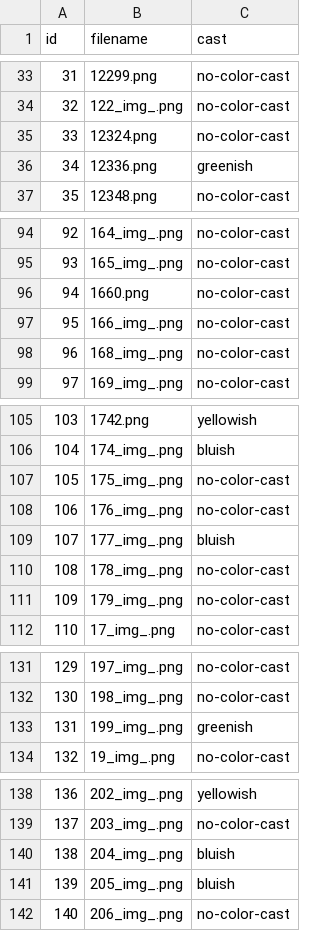
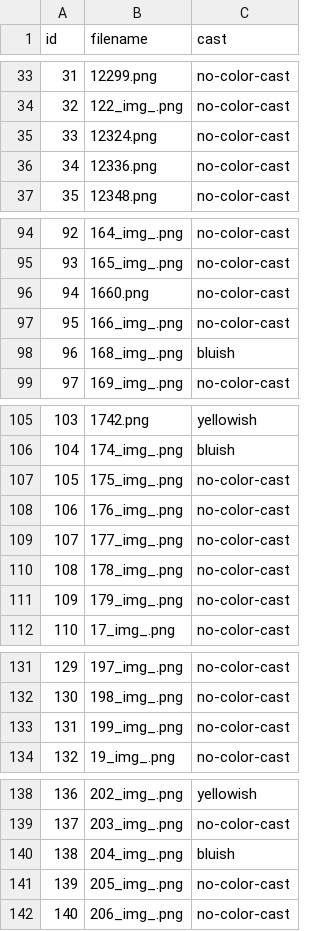
Before and after one commit to mirzayogy/2024_haofeng_hu, a CSV file: hasil/2024_haofeng_hu_d.csv (was hasil/2024_haofeng_hu_just_c.csv), drawn as a sheet; only a part is shown, gaps mark what is left out; the diff covers the shown part only.

```diff
--- a/hasil/2024_haofeng_hu_just_c.csv
+++ b/hasil/2024_haofeng_hu_d.csv
@@ -35,3 +35,3 @@ id,filename,cast
 33,12324.png,no-color-cast
-34,12336.png,greenish
+34,12336.png,no-color-cast
 35,12348.png,no-color-cast
@@ -97,3 +97,3 @@ id,filename,cast
 95,166_img_.png,no-color-cast
-96,168_img_.png,no-color-cast
+96,168_img_.png,bluish
 97,169_img_.png,no-color-cast
@@ -108,3 +108,3 @@ id,filename,cast
 106,176_img_.png,no-color-cast
-107,177_img_.png,bluish
+107,177_img_.png,no-color-cast
 108,178_img_.png,no-color-cast
@@ -132,3 +132,3 @@ id,filename,cast
 130,198_img_.png,no-color-cast
-131,199_img_.png,greenish
+131,199_img_.png,no-color-cast
 132,19_img_.png,no-color-cast
@@ -140,3 +140,3 @@ id,filename,cast
 138,204_img_.png,bluish
-139,205_img_.png,bluish
+139,205_img_.png,no-color-cast
 140,206_img_.png,no-color-cast
```
Also changed, not shown: 16 edited cells elsewhere in this file, hasil/2024_haofeng_hu_a.csv, 25 other files.
